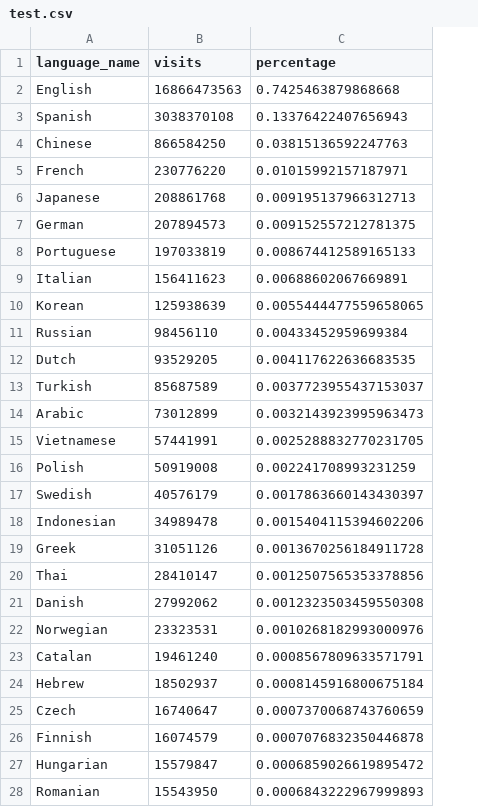
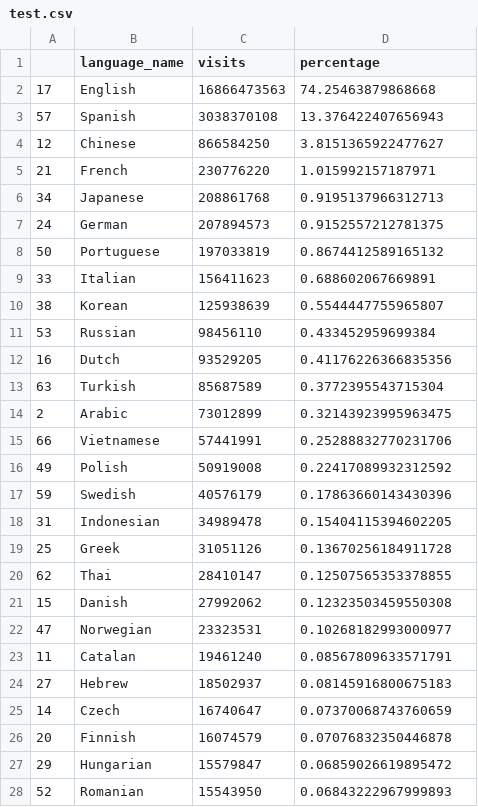
Before and after one commit to benjaleivas/Covid-Online, a CSV file: happy_app/analysis/test.csv, drawn as a sheet; only a part is shown; addresses are those after the commit; the diff covers the shown part only; the diff names each change by its address in the sheet, - before the commit and + after, or states it on an @@ line.

```diff
--- a/happy_app/analysis/test.csv
+++ b/happy_app/analysis/test.csv
+column A, rows 2-28: 17 | 57 | 12 | 21 | 34 | 24 | 50 | 33 | 38 | 53 | 16 | 63 | 2 | 66 | 49 | 59 | 31 | 25 | 62 | 15 | 47 | 11 | 27 | 14 | 20 | 29 | 52
-D2 (percentage): 0.7425463879868668
+D2 (percentage): 74.25463879868668
-D3 (percentage): 0.13376422407656943
+D3 (percentage): 13.376422407656943
-D4 (percentage): 0.03815136592247763
+D4 (percentage): 3.8151365922477627
-D5 (percentage): 0.01015992157187971
+D5 (percentage): 1.015992157187971
-D6 (percentage): 0.009195137966312713
+D6 (percentage): 0.9195137966312713
-D7 (percentage): 0.009152557212781375
+D7 (percentage): 0.9152557212781375
-D8 (percentage): 0.008674412589165133
+D8 (percentage): 0.8674412589165132
-D9 (percentage): 0.00688602067669891
+D9 (percentage): 0.688602067669891
-D10 (percentage): 0.0055444477559658065
+D10 (percentage): 0.5544447755965807
-D11 (percentage): 0.00433452959699384
+D11 (percentage): 0.433452959699384
-D12 (percentage): 0.004117622636683535
+D12 (percentage): 0.41176226366835356
-D13 (percentage): 0.0037723955437153037
+D13 (percentage): 0.3772395543715304
-D14 (percentage): 0.0032143923995963473
+D14 (percentage): 0.32143923995963475
-D15 (percentage): 0.0025288832770231705
+D15 (percentage): 0.25288832770231706
-D16 (percentage): 0.002241708993231259
+D16 (percentage): 0.22417089932312592
-D17 (percentage): 0.0017863660143430397
+D17 (percentage): 0.17863660143430396
-D18 (percentage): 0.0015404115394602206
+D18 (percentage): 0.15404115394602205
-D19 (percentage): 0.0013670256184911728
+D19 (percentage): 0.13670256184911728
-D20 (percentage): 0.0012507565353378856
+D20 (percentage): 0.12507565353378855
-D21 (percentage): 0.0012323503459550308
+D21 (percentage): 0.12323503459550308
-D22 (percentage): 0.0010268182993000976
+D22 (percentage): 0.10268182993000977
-D23 (percentage): 0.0008567809633571791
+D23 (percentage): 0.08567809633571791
-D24 (percentage): 0.0008145916800675184
+D24 (percentage): 0.08145916800675183
-D25 (percentage): 0.0007370068743760659
+D25 (percentage): 0.07370068743760659
-D26 (percentage): 0.0007076832350446878
+D26 (percentage): 0.07076832350446878
-D27 (percentage): 0.0006859026619895472
+D27 (percentage): 0.06859026619895472
-D28 (percentage): 0.0006843222967999893
+D28 (percentage): 0.06843222967999893
```
Also changed, not shown: 41 edited cells elsewhere in this file, 3 other files.
